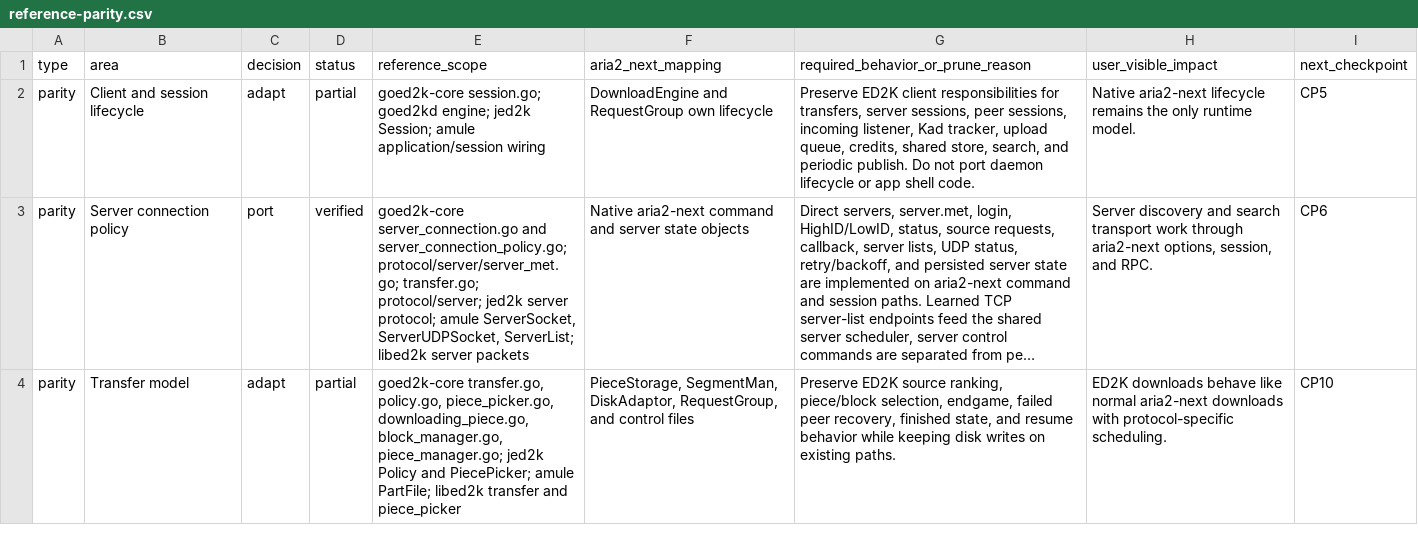
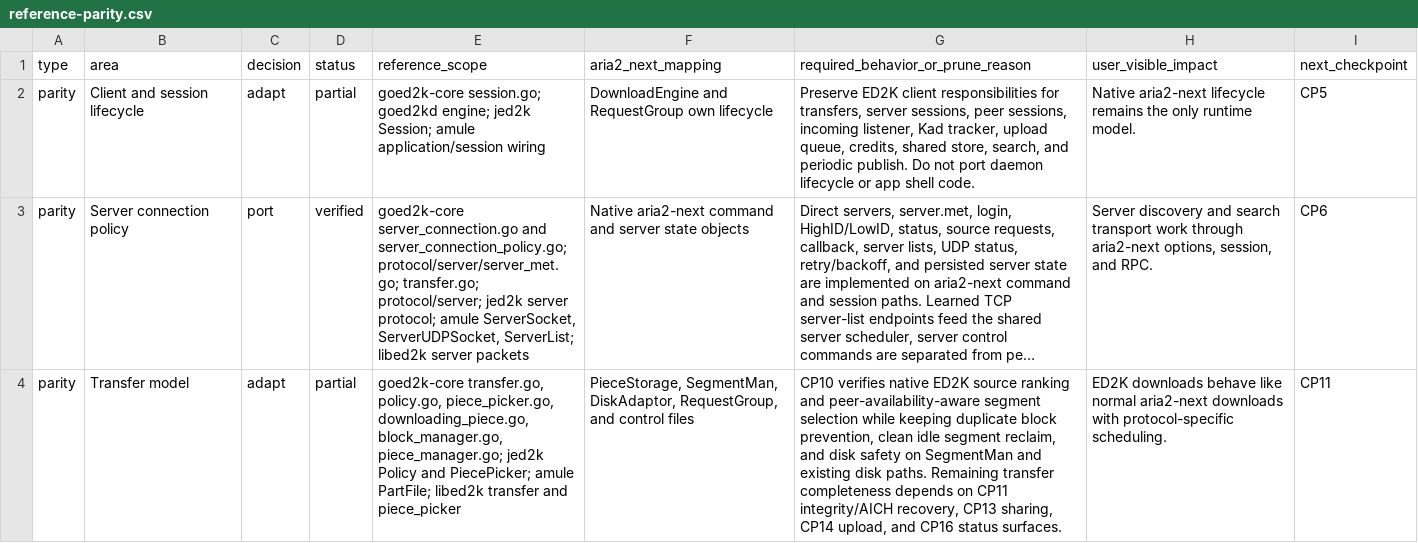
Before and after one commit to rzhy1/aria2-next, a CSV file: docs/maintenance/ed2k/reference-parity.csv, drawn as a sheet; only a part is shown; long unchanged cells end in …; the diff covers the shown part only; the diff names each change by its address in the sheet, - before the commit and + after, or states it on an @@ line.

```diff
--- a/docs/maintenance/ed2k/reference-parity.csv
+++ b/docs/maintenance/ed2k/reference-parity.csv
-G4: Preserve ED2K source ranking, piece/block selection, endgame, failed peer recovery, finished state, and resume behavior while keeping disk writes on existing paths.
+G4: CP10 verifies native ED2K source ranking and peer-availability-aware segment selection while keeping duplicate block prevention, clean idle segment reclaim, and disk safety on SegmentMan and existing disk paths. Remaining transfer completeness depends on CP11 integrity/AICH recovery, CP13 sharing, CP14 upload, and CP16 status surfaces.
-I4 (next_checkpoint): CP10
+I4 (next_checkpoint): CP11
```
Also changed, not shown: 2 edited cells elsewhere in this file, docs/maintenance/ed2k/checkpoints.csv, 10 other files.
